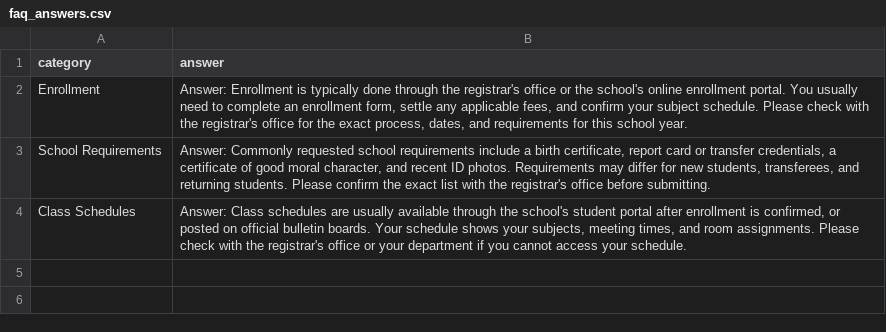
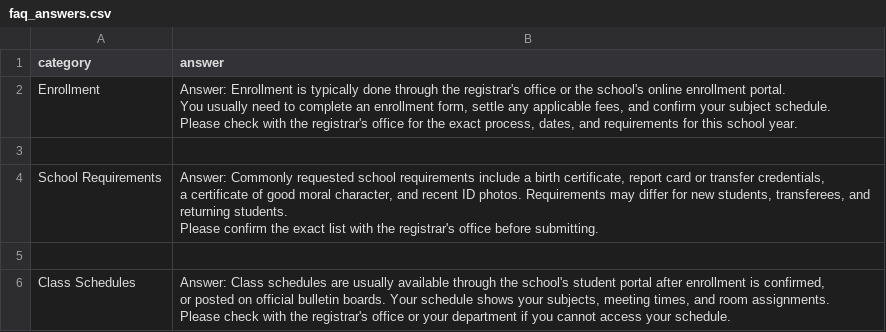
Before and after one commit to Alvissi/Student_FAQ_Chatbot, a CSV file: faq_answers.csv, drawn as a sheet.

Commit message:
system update

```diff
--- a/faq_answers.csv
+++ b/faq_answers.csv
@@ -1,4 +1,12 @@
 category,answer
-Enrollment,"Answer: Enrollment is typically done through the registrar's office or the school's online enrollment portal. You usually need to complete an enrollment form, settle any applicable fees, and confirm your subject schedule. Please check with the registrar's office for the exact process, dates, and requirements for this school year."
-School Requirements,"Answer: Commonly requested school requirements include a birth certificate, report card or transfer credentials, a certificate of good moral character, and recent ID photos. Requirements may differ for new students, transferees, and returning students. Please confirm the exact list with the registrar's office before submitting."
-Class Schedules,"Answer: Class schedules are usually available through the school's student portal after enrollment is confirmed, or posted on official bulletin boards. Your schedule shows your subjects, meeting times, and room assignments. Please check with the registrar's office or your department if you cannot access your schedule."
+Enrollment,"Answer: Enrollment is typically done through the registrar's office or the school's online enrollment portal.
+ You usually need to complete an enrollment form, settle any applicable fees, and confirm your subject schedule.
+ Please check with the registrar's office for the exact process, dates, and requirements for this school year."
+
+School Requirements,"Answer: Commonly requested school requirements include a birth certificate, report card or transfer credentials,
+ a certificate of good moral character, and recent ID photos. Requirements may differ for new students, transferees, and returning students.
+ Please confirm the exact list with the registrar's office before submitting."
+
+Class Schedules,"Answer: Class schedules are usually available through the school's student portal after enrollment is confirmed,
+or posted on official bulletin boards. Your schedule shows your subjects, meeting times, and room assignments.
+Please check with the registrar's office or your department if you cannot access your schedule."
```
